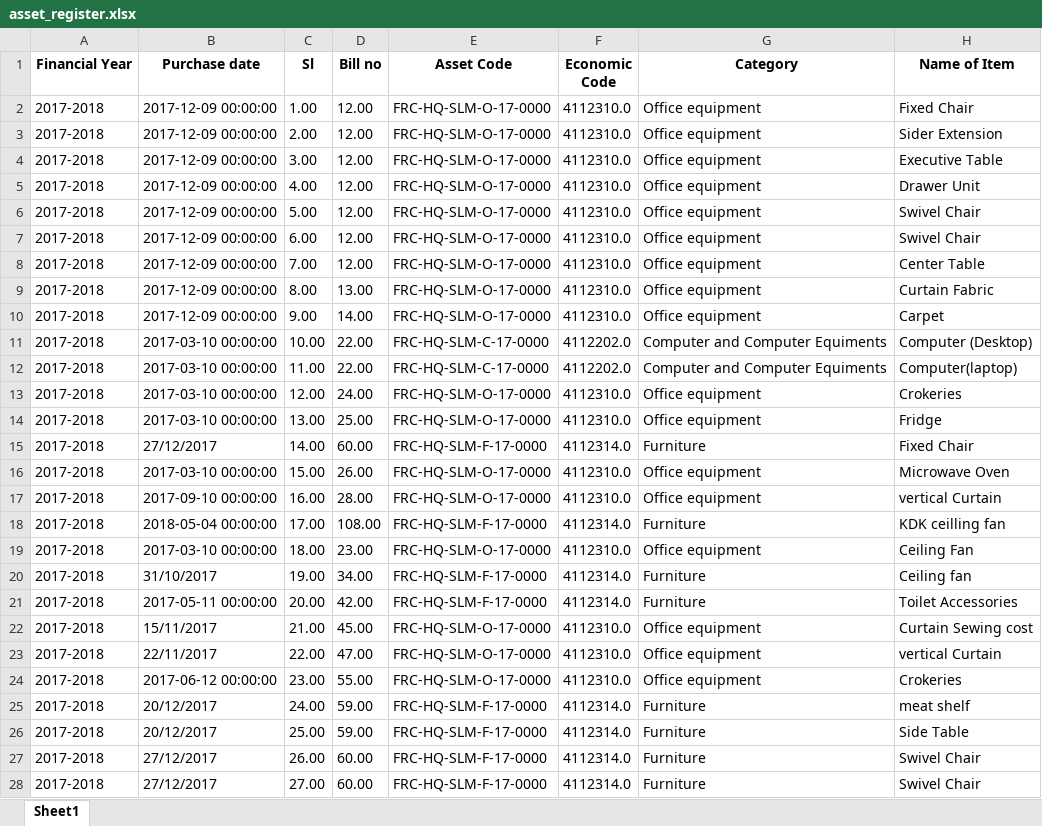
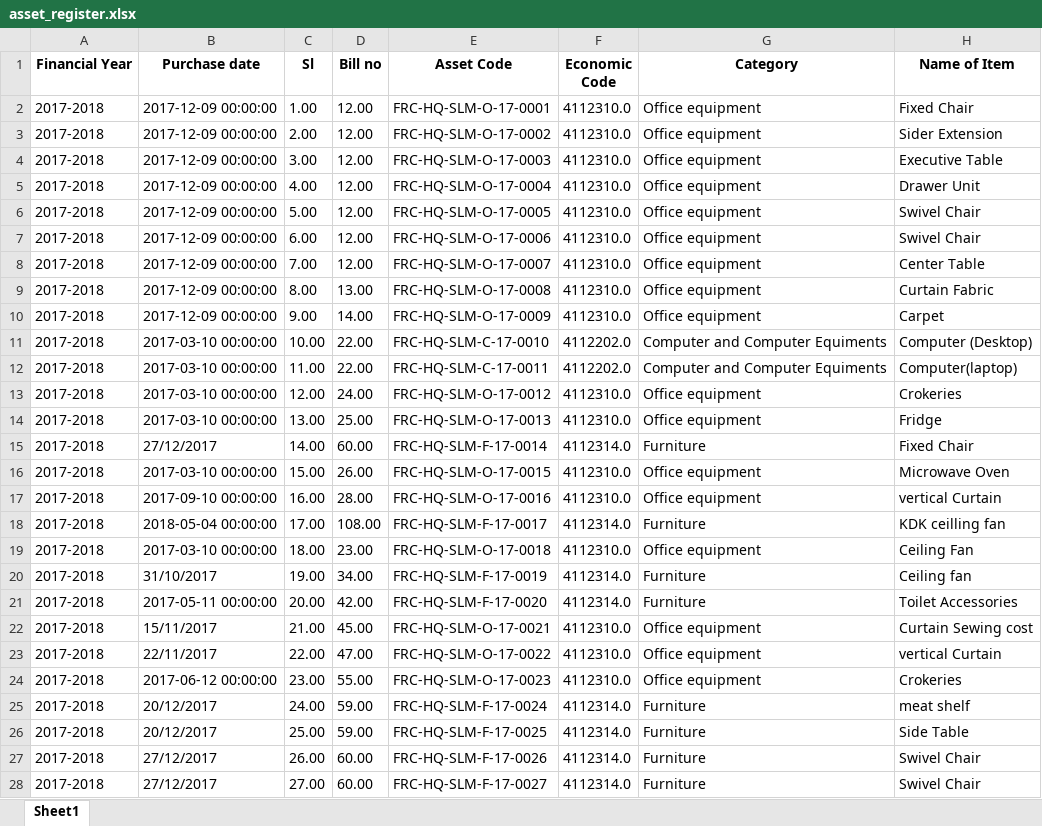
Before and after one commit to ANIKFRCBD/AFAR_NEW_VERSION, an Excel workbook: afar_project/csv_path/excel_files/asset_register.xlsx, sheet Sheet1, drawn as a sheet; only a part is shown; values as stored, in another font and other column widths than the file's, no borders; the diff covers the shown part only; the diff names each change by its address in the sheet, - before the commit and + after, or states it on an @@ line.

```diff
--- a/afar_project/csv_path/excel_files/asset_register.xlsx (sheet Sheet1)
+++ b/afar_project/csv_path/excel_files/asset_register.xlsx (sheet Sheet1)
-E2 (Asset Code): FRC-HQ-SLM-O-17-0000
+E2 (Asset Code): FRC-HQ-SLM-O-17-0001
-E3 (Asset Code): FRC-HQ-SLM-O-17-0000
+E3 (Asset Code): FRC-HQ-SLM-O-17-0002
-E4 (Asset Code): FRC-HQ-SLM-O-17-0000
+E4 (Asset Code): FRC-HQ-SLM-O-17-0003
-E5 (Asset Code): FRC-HQ-SLM-O-17-0000
+E5 (Asset Code): FRC-HQ-SLM-O-17-0004
-E6 (Asset Code): FRC-HQ-SLM-O-17-0000
+E6 (Asset Code): FRC-HQ-SLM-O-17-0005
-E7 (Asset Code): FRC-HQ-SLM-O-17-0000
+E7 (Asset Code): FRC-HQ-SLM-O-17-0006
-E8 (Asset Code): FRC-HQ-SLM-O-17-0000
+E8 (Asset Code): FRC-HQ-SLM-O-17-0007
-E9 (Asset Code): FRC-HQ-SLM-O-17-0000
+E9 (Asset Code): FRC-HQ-SLM-O-17-0008
-E10 (Asset Code): FRC-HQ-SLM-O-17-0000
+E10 (Asset Code): FRC-HQ-SLM-O-17-0009
-E11 (Asset Code): FRC-HQ-SLM-C-17-0000
+E11 (Asset Code): FRC-HQ-SLM-C-17-0010
-E12 (Asset Code): FRC-HQ-SLM-C-17-0000
+E12 (Asset Code): FRC-HQ-SLM-C-17-0011
-E13 (Asset Code): FRC-HQ-SLM-O-17-0000
+E13 (Asset Code): FRC-HQ-SLM-O-17-0012
-E14 (Asset Code): FRC-HQ-SLM-O-17-0000
+E14 (Asset Code): FRC-HQ-SLM-O-17-0013
-E15 (Asset Code): FRC-HQ-SLM-F-17-0000
+E15 (Asset Code): FRC-HQ-SLM-F-17-0014
-E16 (Asset Code): FRC-HQ-SLM-O-17-0000
+E16 (Asset Code): FRC-HQ-SLM-O-17-0015
-E17 (Asset Code): FRC-HQ-SLM-O-17-0000
+E17 (Asset Code): FRC-HQ-SLM-O-17-0016
-E18 (Asset Code): FRC-HQ-SLM-F-17-0000
+E18 (Asset Code): FRC-HQ-SLM-F-17-0017
-E19 (Asset Code): FRC-HQ-SLM-O-17-0000
+E19 (Asset Code): FRC-HQ-SLM-O-17-0018
-E20 (Asset Code): FRC-HQ-SLM-F-17-0000
+E20 (Asset Code): FRC-HQ-SLM-F-17-0019
-E21 (Asset Code): FRC-HQ-SLM-F-17-0000
+E21 (Asset Code): FRC-HQ-SLM-F-17-0020
-E22 (Asset Code): FRC-HQ-SLM-O-17-0000
+E22 (Asset Code): FRC-HQ-SLM-O-17-0021
-E23 (Asset Code): FRC-HQ-SLM-O-17-0000
+E23 (Asset Code): FRC-HQ-SLM-O-17-0022
-E24 (Asset Code): FRC-HQ-SLM-O-17-0000
+E24 (Asset Code): FRC-HQ-SLM-O-17-0023
-E25 (Asset Code): FRC-HQ-SLM-F-17-0000
+E25 (Asset Code): FRC-HQ-SLM-F-17-0024
-E26 (Asset Code): FRC-HQ-SLM-F-17-0000
+E26 (Asset Code): FRC-HQ-SLM-F-17-0025
-E27 (Asset Code): FRC-HQ-SLM-F-17-0000
+E27 (Asset Code): FRC-HQ-SLM-F-17-0026
-E28 (Asset Code): FRC-HQ-SLM-F-17-0000
+E28 (Asset Code): FRC-HQ-SLM-F-17-0027
```
Also changed, not shown: 273 edited cells elsewhere in this sheet, afar_project/csv_path/excel_files/asset_sales_register.xlsx.
